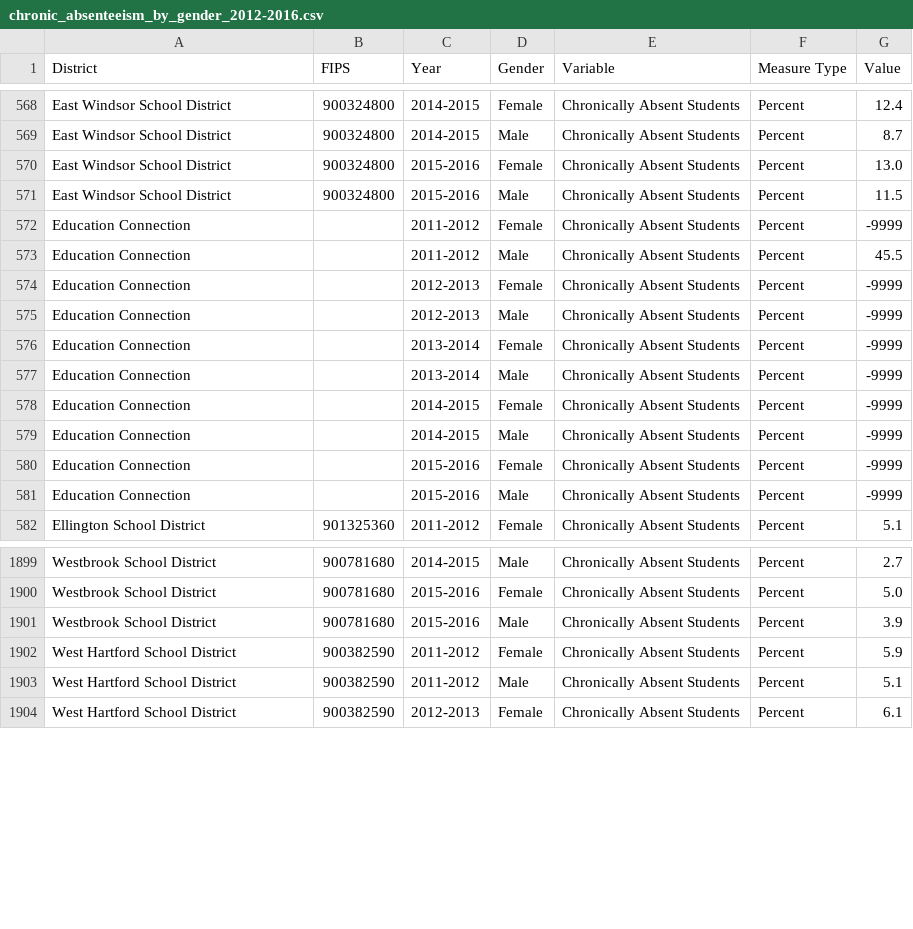
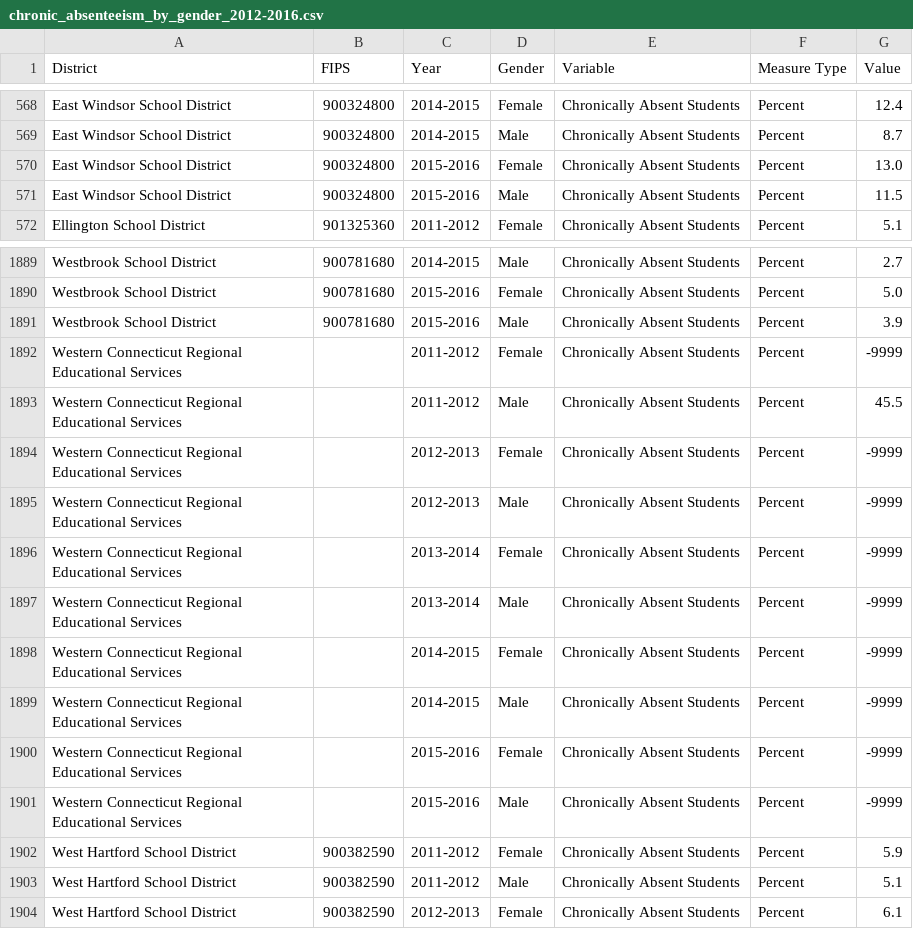
Before and after one commit to CT-Data-Collaborative/chronic-absenteeism-by-gender, a CSV file: data/chronic_absenteeism_by_gender_2012-2016.csv, drawn as a sheet; only a part is shown, gaps mark what is left out; removed rows and columns are numbered as before the commit, all else as after; the diff covers the shown part only; the diff names each change by its address in the sheet, - before the commit and + after, or states it on an @@ line.

Commit message:
Data with SDE fix.

```diff
--- a/data/chronic_absenteeism_by_gender_2012-2016.csv
+++ b/data/chronic_absenteeism_by_gender_2012-2016.csv
-row 572: Education Connection |  | 2011-2012 | Female | Chronically Absent Students | Percent | -9999
-row 573: Education Connection |  | 2011-2012 | Male | Chronically Absent Students | Percent | 45.5
-row 574: Education Connection |  | 2012-2013 | Female | Chronically Absent Students | Percent | -9999
-row 575: Education Connection |  | 2012-2013 | Male | Chronically Absent Students | Percent | -9999
-row 576: Education Connection |  | 2013-2014 | Female | Chronically Absent Students | Percent | -9999
-row 577: Education Connection |  | 2013-2014 | Male | Chronically Absent Students | Percent | -9999
-row 578: Education Connection |  | 2014-2015 | Female | Chronically Absent Students | Percent | -9999
-row 579: Education Connection |  | 2014-2015 | Male | Chronically Absent Students | Percent | -9999
-row 580: Education Connection |  | 2015-2016 | Female | Chronically Absent Students | Percent | -9999
-row 581: Education Connection |  | 2015-2016 | Male | Chronically Absent Students | Percent | -9999
+row 1892: Western Connecticut Regional Educational Services |  | 2011-2012 | Female | Chronically Absent Students | Percent | -9999
+row 1893: Western Connecticut Regional Educational Services |  | 2011-2012 | Male | Chronically Absent Students | Percent | 45.5
+row 1894: Western Connecticut Regional Educational Services |  | 2012-2013 | Female | Chronically Absent Students | Percent | -9999
+row 1895: Western Connecticut Regional Educational Services |  | 2012-2013 | Male | Chronically Absent Students | Percent | -9999
+row 1896: Western Connecticut Regional Educational Services |  | 2013-2014 | Female | Chronically Absent Students | Percent | -9999
+row 1897: Western Connecticut Regional Educational Services |  | 2013-2014 | Male | Chronically Absent Students | Percent | -9999
+row 1898: Western Connecticut Regional Educational Services |  | 2014-2015 | Female | Chronically Absent Students | Percent | -9999
+row 1899: Western Connecticut Regional Educational Services |  | 2014-2015 | Male | Chronically Absent Students | Percent | -9999
+row 1900: Western Connecticut Regional Educational Services |  | 2015-2016 | Female | Chronically Absent Students | Percent | -9999
+row 1901: Western Connecticut Regional Educational Services |  | 2015-2016 | Male | Chronically Absent Students | Percent | -9999
```
Also changed, not shown: 10 removed rows and 20 edited cells elsewhere in this file, 8 other files.
